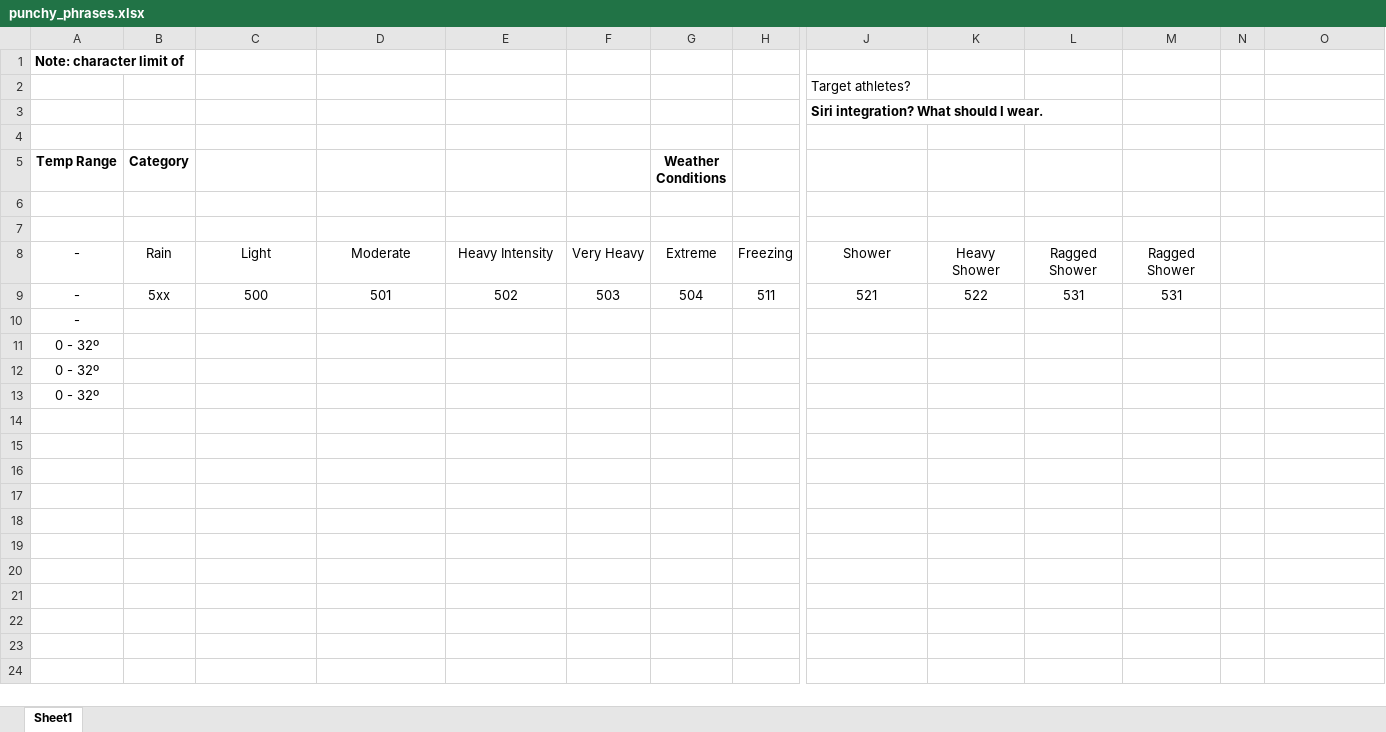
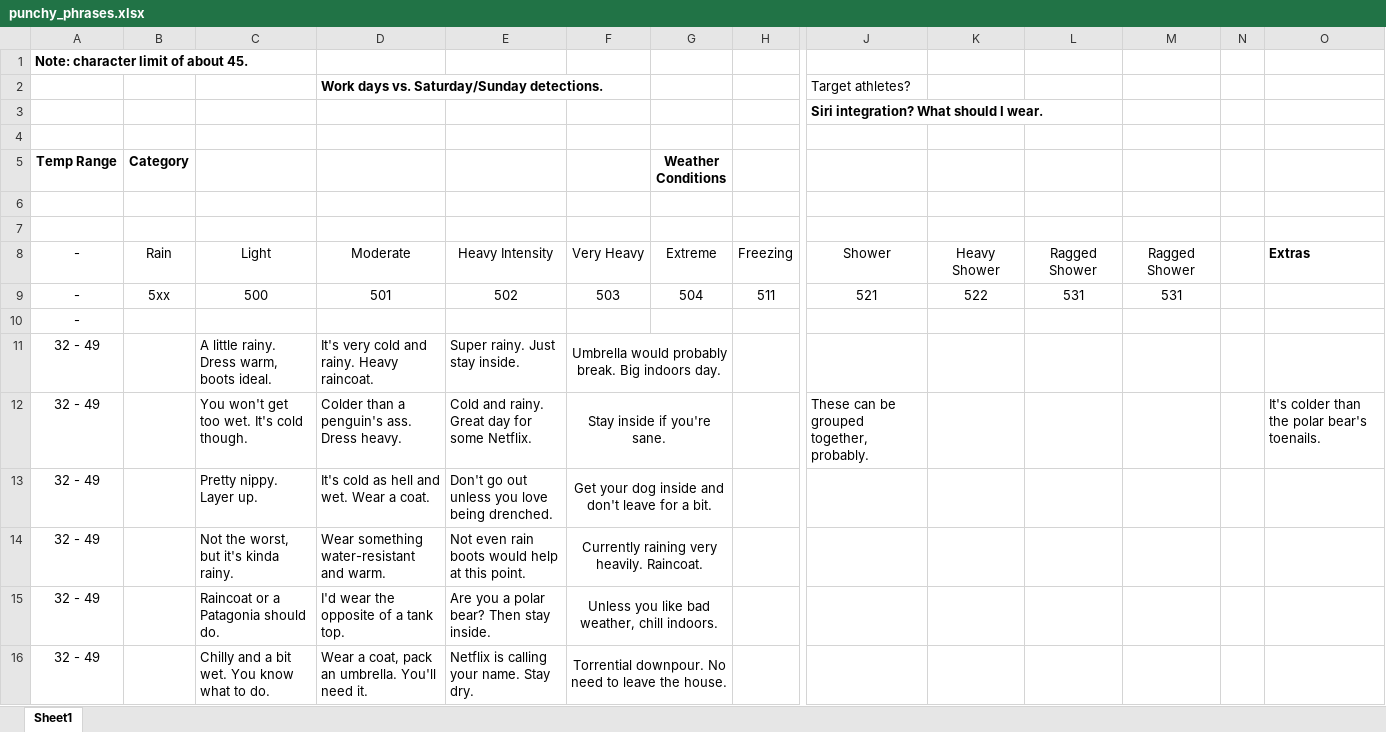
Before and after one commit to stevenpenavajr/weather-ios, an Excel workbook: Planning Files/punchy_phrases.xlsx, sheet Sheet1, drawn as a sheet; only a part is shown, gaps mark what is left out; values as stored, in another font and other column widths than the file's, no borders; removed rows and columns are numbered as before the commit, all else as after; rows hold the shown columns only; the diff names each change by its address in the sheet, - before the commit and + after, or states it on an @@ line.

Commit message:
ISSUE #7: Made 24 phrases for rainy weather in the 32-49 degree range.
Also edited the Xcode storyboard a bit. The constraints are currently broken. They don't need to be fixed yet.

```diff
--- a/Planning Files/punchy_phrases.xlsx (sheet Sheet1)
+++ b/Planning Files/punchy_phrases.xlsx (sheet Sheet1)
-A1 (Temp Range): Note: character limit of
+A1 (Temp Range): Note: character limit of about 45.
-D2: (empty)
+D2: Work days vs. Saturday/Sunday detections.
-O8: (empty)
+O8: Extras
-row 11: 0 - 32º
-row 12: 0 - 32º
-row 13: 0 - 32º
+row 11: 32 - 49 |  | A little rainy. Dress warm, boots ideal. | It's very cold and rainy. Heavy raincoat. | Super rainy. Just stay inside. | Umbrella would probably break. Big indoors day.
+row 12: 32 - 49 |  | You won't get too wet. It's cold though. | Colder than a penguin's ass. Dress heavy. | Cold and rainy. Great day for some Netflix. | Stay inside if you're sane. |  |  | These can be grouped together, probably. |  |  |  |  | It's colder than the polar bear's toenails.
+row 13: 32 - 49 |  | Pretty nippy. Layer up. | It's cold as hell and wet. Wear a coat. | Don't go out unless you love being drenched. | Get your dog inside and don't leave for a bit.
+row 14: 32 - 49 |  | Not the worst, but it's kinda rainy. | Wear something water-resistant and warm. | Not even rain boots would help at this point. | Currently raining very heavily. Raincoat.
+row 15: 32 - 49 |  | Raincoat or a Patagonia should do. | I'd wear the opposite of a tank top. | Are you a polar bear? Then stay inside. | Unless you like bad weather, chill indoors.
+row 16: 32 - 49 |  | Chilly and a bit wet. You know what to do. | Wear a coat, pack an umbrella. You'll need it. | Netflix is calling your name. Stay dry. | Torrential downpour. No need to leave the house.
```
Also changed, not shown: 1 other file.
